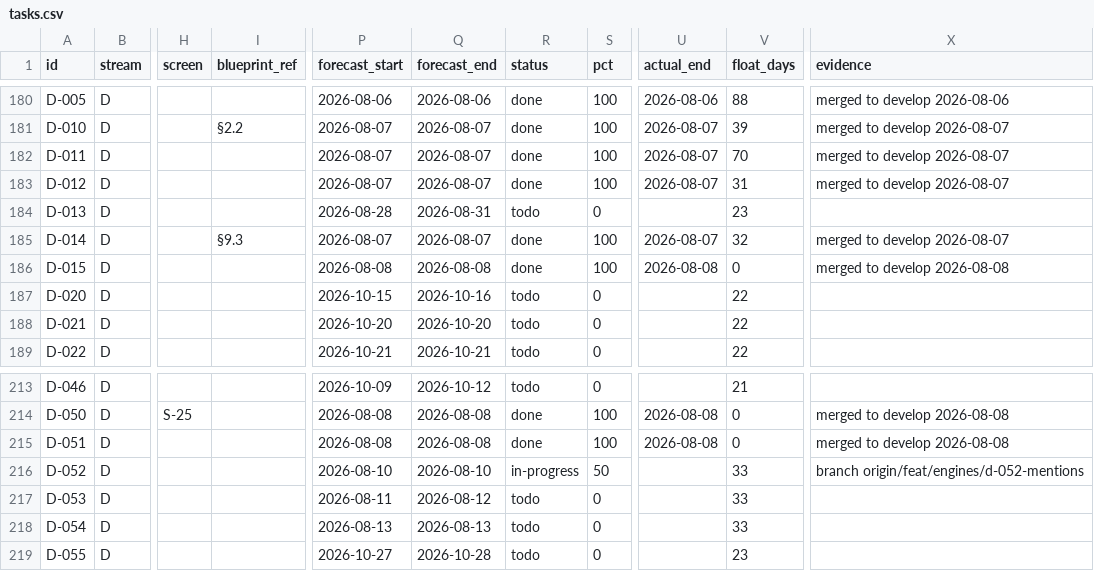
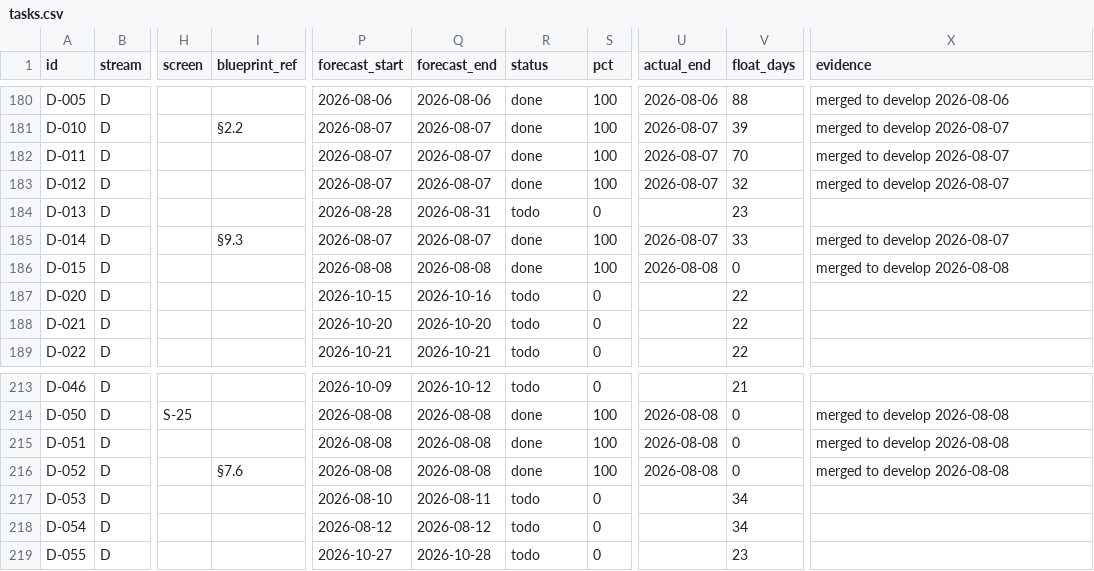
Before and after one commit to debashisedunext/EduTrack, a CSV file: docs/plan/tasks.csv, drawn as a sheet; only a part is shown, gaps mark what is left out; the diff names each change by its address in the sheet, - before the commit and + after, or states it on an @@ line.

Commit message:
chore(plan): schedule refresh after push
Regenerated by plan-tracker. Status derived from git.

```diff
--- a/docs/plan/tasks.csv
+++ b/docs/plan/tasks.csv
-V183 (float_days): 31
+V183 (float_days): 32
-V185 (float_days): 32
+V185 (float_days): 33
-I216 (blueprint_ref): (empty)
+I216 (blueprint_ref): §7.6
-P216 (forecast_start): 2026-08-10
+P216 (forecast_start): 2026-08-08
-Q216 (forecast_end): 2026-08-10
+Q216 (forecast_end): 2026-08-08
-R216 (status): in-progress
+R216 (status): done
-S216 (pct): 50
+S216 (pct): 100
-U216 (actual_end): (empty)
+U216 (actual_end): 2026-08-08
-V216 (float_days): 33
+V216 (float_days): 0
-X216 (evidence): branch origin/feat/engines/d-052-mentions
+X216 (evidence): merged to develop 2026-08-08
-P217 (forecast_start): 2026-08-11
+P217 (forecast_start): 2026-08-10
-Q217 (forecast_end): 2026-08-12
+Q217 (forecast_end): 2026-08-11
-V217:V218 (float_days): 33
+V217:V218 (float_days): 34
-P218 (forecast_start): 2026-08-13
+P218 (forecast_start): 2026-08-12
-Q218 (forecast_end): 2026-08-13
+Q218 (forecast_end): 2026-08-12
```
Also changed, not shown: 2 other files.
